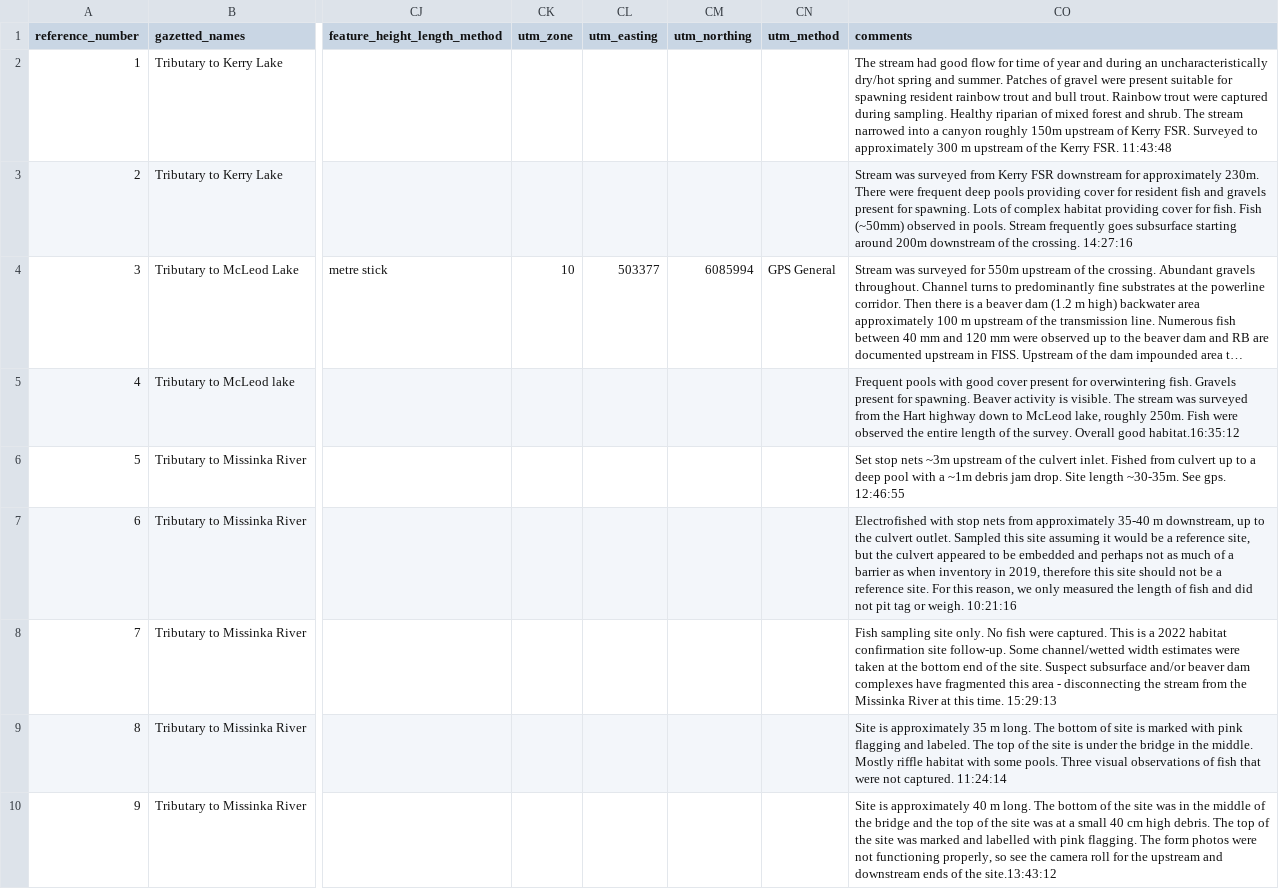
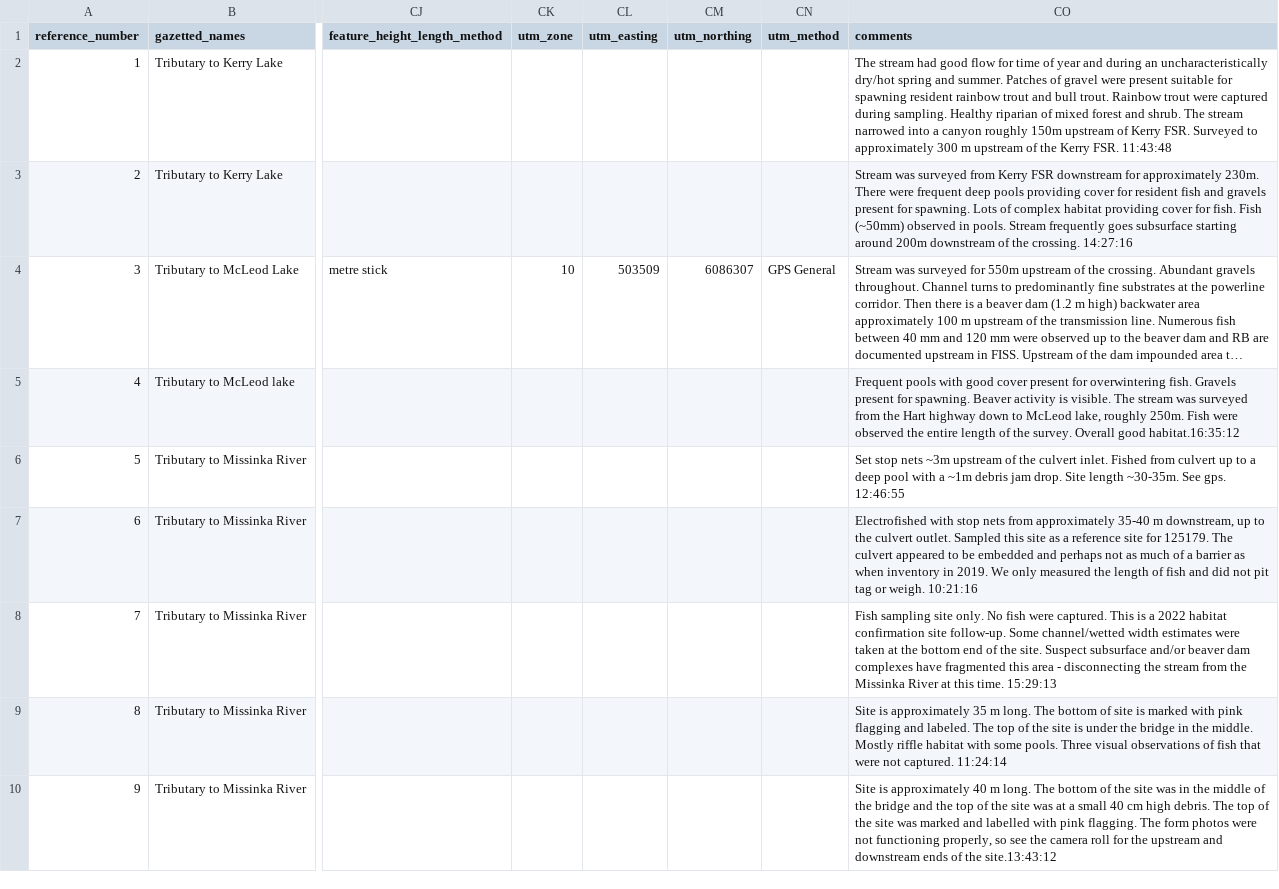
Before and after one commit to NewGraphEnvironment/fish_passage_peace_2024_reporting, a CSV file: data/backup/step_4_stream_site_data.csv, drawn as a sheet; only a part is shown, gaps mark what is left out; long unchanged cells end in …; the diff names each change by its address in the sheet, - before the commit and + after, or states it on an @@ line.

```diff
--- a/data/backup/step_4_stream_site_data.csv
+++ b/data/backup/step_4_stream_site_data.csv
-CL4 (utm_easting): 503377
+CL4 (utm_easting): 503509
-CM4 (utm_northing): 6085994
+CM4 (utm_northing): 6086307
-CO7 (comments): …this site assuming it would be a reference site, but the culvert appeared to be embedded and perhaps not as much of a barrier as when inventory in 2019, therefore this site should not be a reference site. For this reason, we only measured…
+CO7 (comments): …this site as a reference site for 125179. The culvert appeared to be embedded and perhaps not as much of a barrier as when inventory in 2019. We only measured…
```
Also changed, not shown: data/inputs_extracted/form_fiss_site_step4_tidy.csv.
